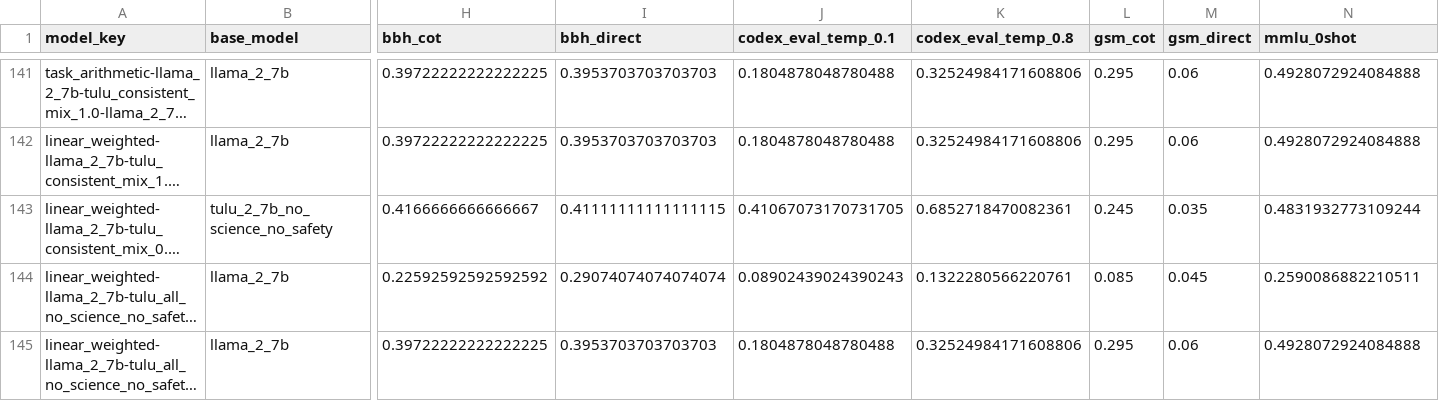
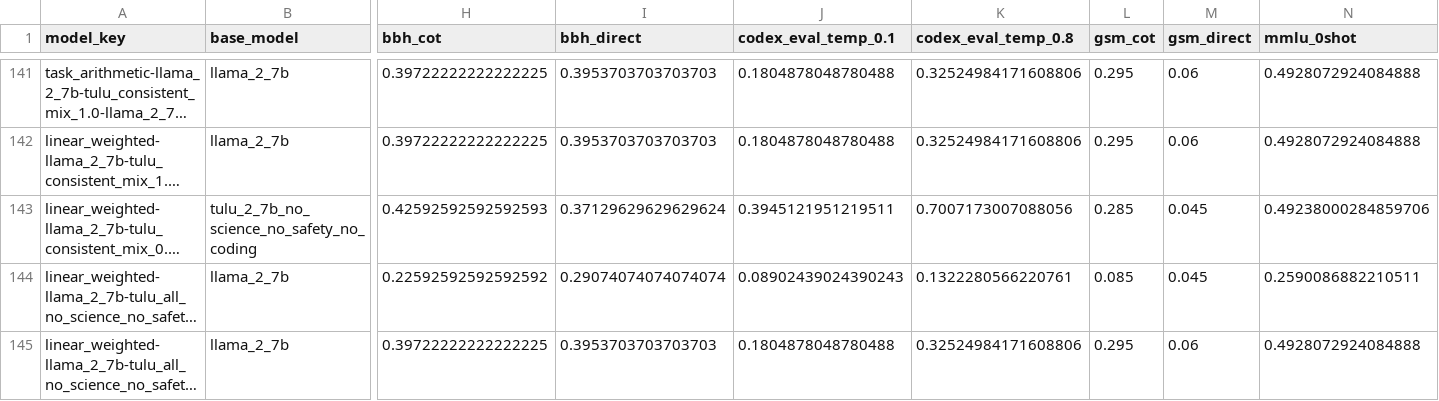
Before and after one commit to jacob-morrison/modular-adaptation, a CSV file: results/consistent_mix/results.csv, drawn as a sheet; only a part is shown, gaps mark what is left out; long unchanged cells end in …; the diff covers the shown part only; the diff names each change by its address in the sheet, - before the commit and + after, or states it on an @@ line.

Commit message:
update

```diff
--- a/results/consistent_mix/results.csv
+++ b/results/consistent_mix/results.csv
-B143 (base_model): tulu_2_7b_no_science_no_safety
+B143 (base_model): tulu_2_7b_no_science_no_safety_no_coding
-H143 (bbh_cot): 0.4166666666666667
+H143 (bbh_cot): 0.42592592592592593
-I143 (bbh_direct): 0.41111111111111115
+I143 (bbh_direct): 0.37129629629629624
-J143 (codex_eval_temp_0.1): 0.41067073170731705
+J143 (codex_eval_temp_0.1): 0.3945121951219511
-K143 (codex_eval_temp_0.8): 0.6852718470082361
+K143 (codex_eval_temp_0.8): 0.7007173007088056
-L143 (gsm_cot): 0.245
+L143 (gsm_cot): 0.285
-M143 (gsm_direct): 0.035
+M143 (gsm_direct): 0.045
-N143 (mmlu_0shot): 0.4831932773109244
+N143 (mmlu_0shot): 0.49238000284859706
```
Also changed, not shown: 10 edited cells elsewhere in this file.
